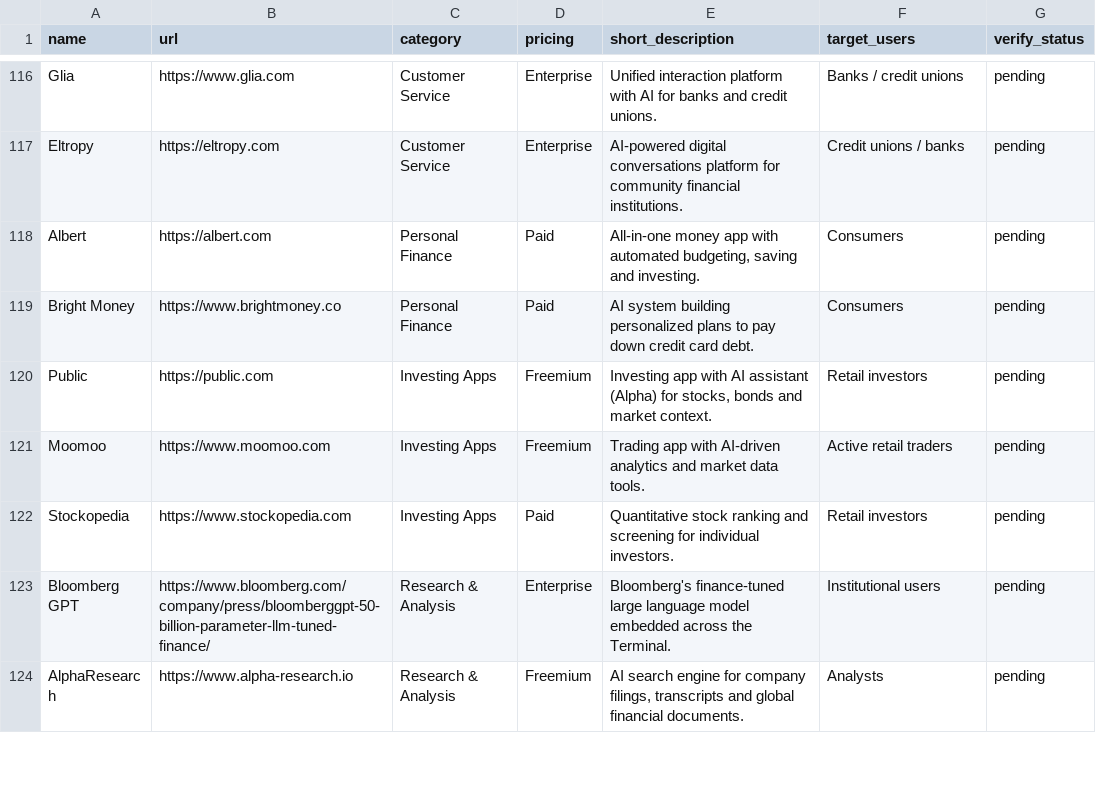
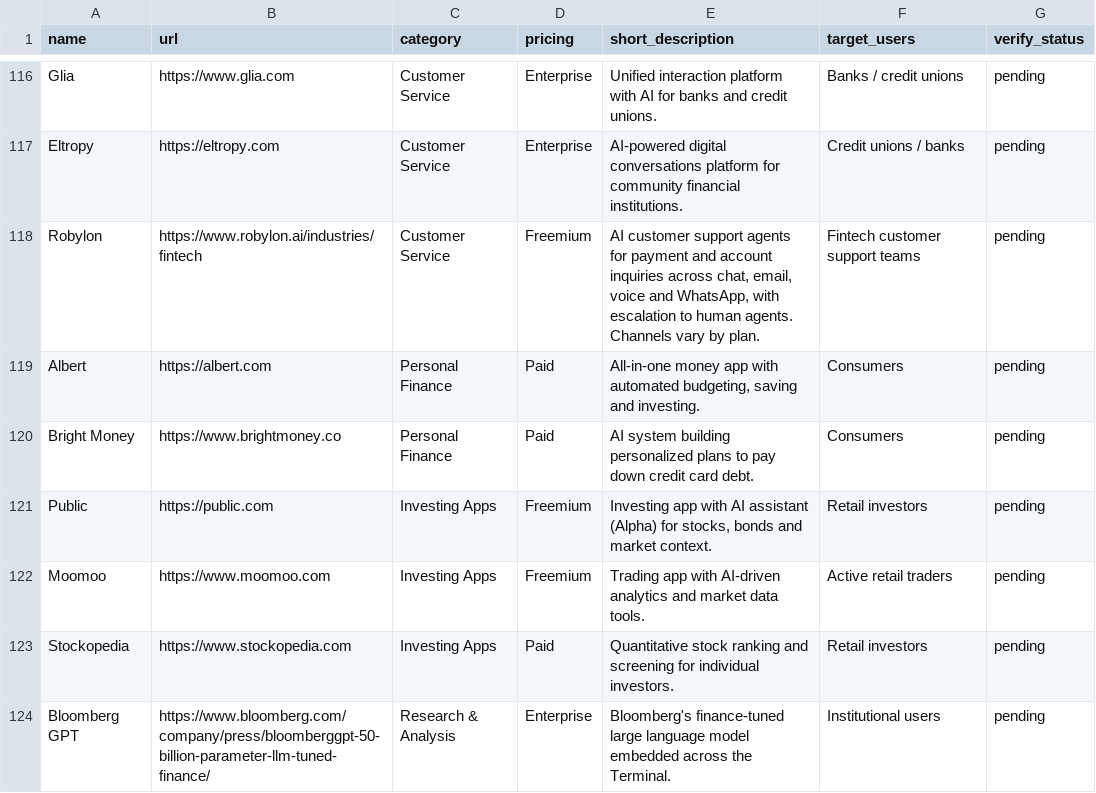
Before and after one commit to duoduo1152-cloud/fintechai-directory, a CSV file: data/tools.csv, drawn as a sheet; only a part is shown, gaps mark what is left out; the shorter side is filled out with more unchanged rows; the diff names each change by its address in the sheet, - before the commit and + after, or states it on an @@ line.

Commit message:
Add Robylon fintech customer support listing

```diff
--- a/data/tools.csv
+++ b/data/tools.csv
+row 118: Robylon | https://www.robylon.ai/industries/fintech | Customer Service | Freemium | AI customer support agents for payment and account inquiries across chat, email, voice and WhatsApp, with escalation to human agents. Channels vary by plan. | Fintech customer support teams | pending
```
